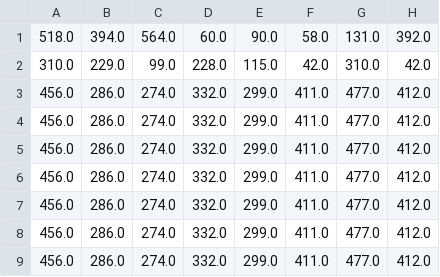
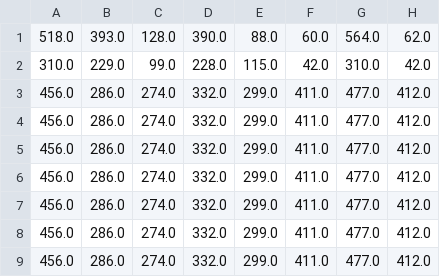
Before and after one commit to irawinder/Colortizer, a TSV file: Processing/Colortizer/cornerSettings.tsv, drawn as a sheet.

```diff
--- a/Processing/Colortizer/cornerSettings.tsv
+++ b/Processing/Colortizer/cornerSettings.tsv
@@ -1,2 +1,2 @@
-518.0	394.0	564.0	60.0	90.0	58.0	131.0	392.0
+518.0	393.0	128.0	390.0	88.0	60.0	564.0	62.0
 310.0	229.0	99.0	228.0	115.0	42.0	310.0	42.0
```
Also changed, not shown: Processing/Colortizer/colorSettings.tsv, Processing/Colortizer/gridSettings.tsv.
